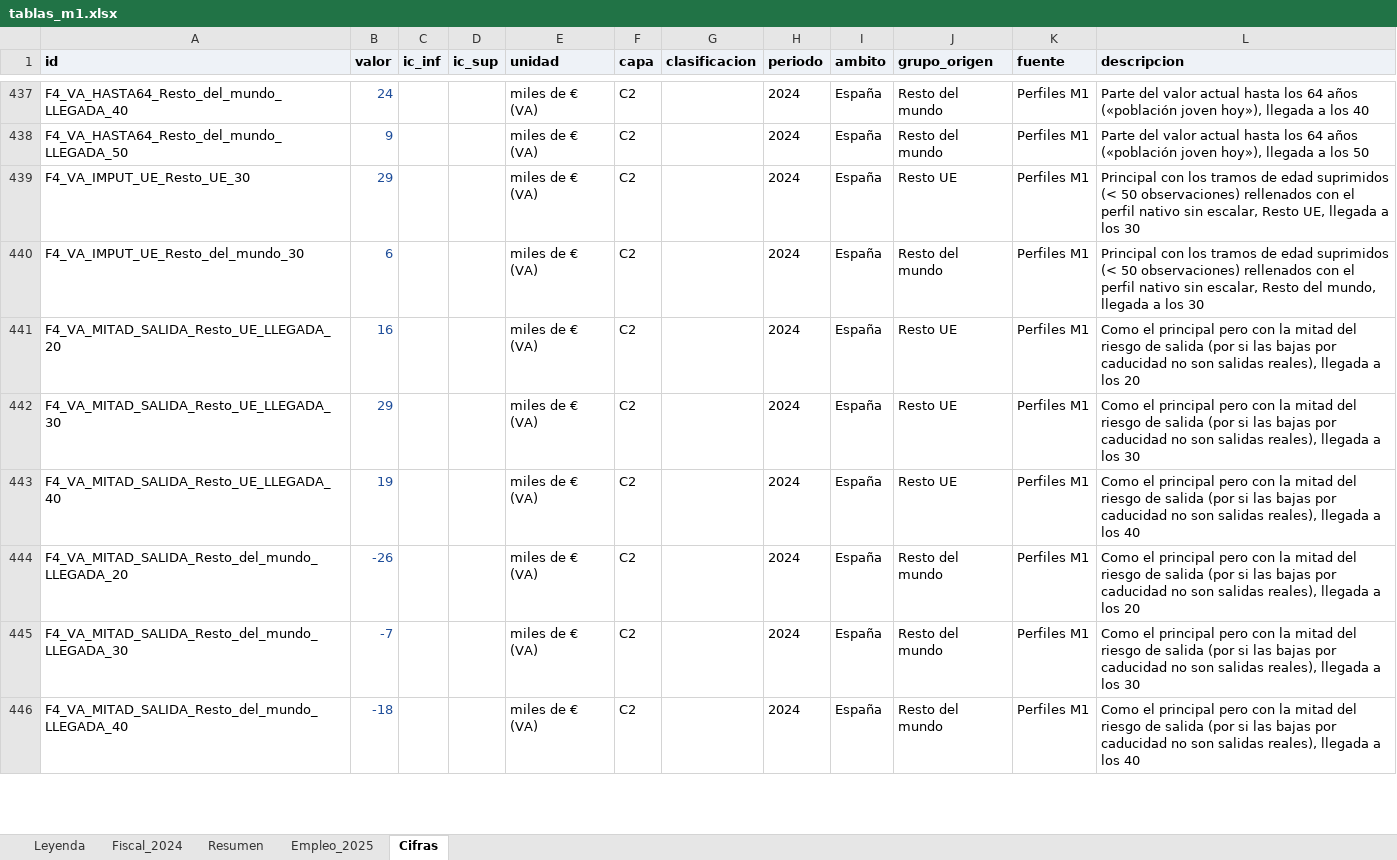
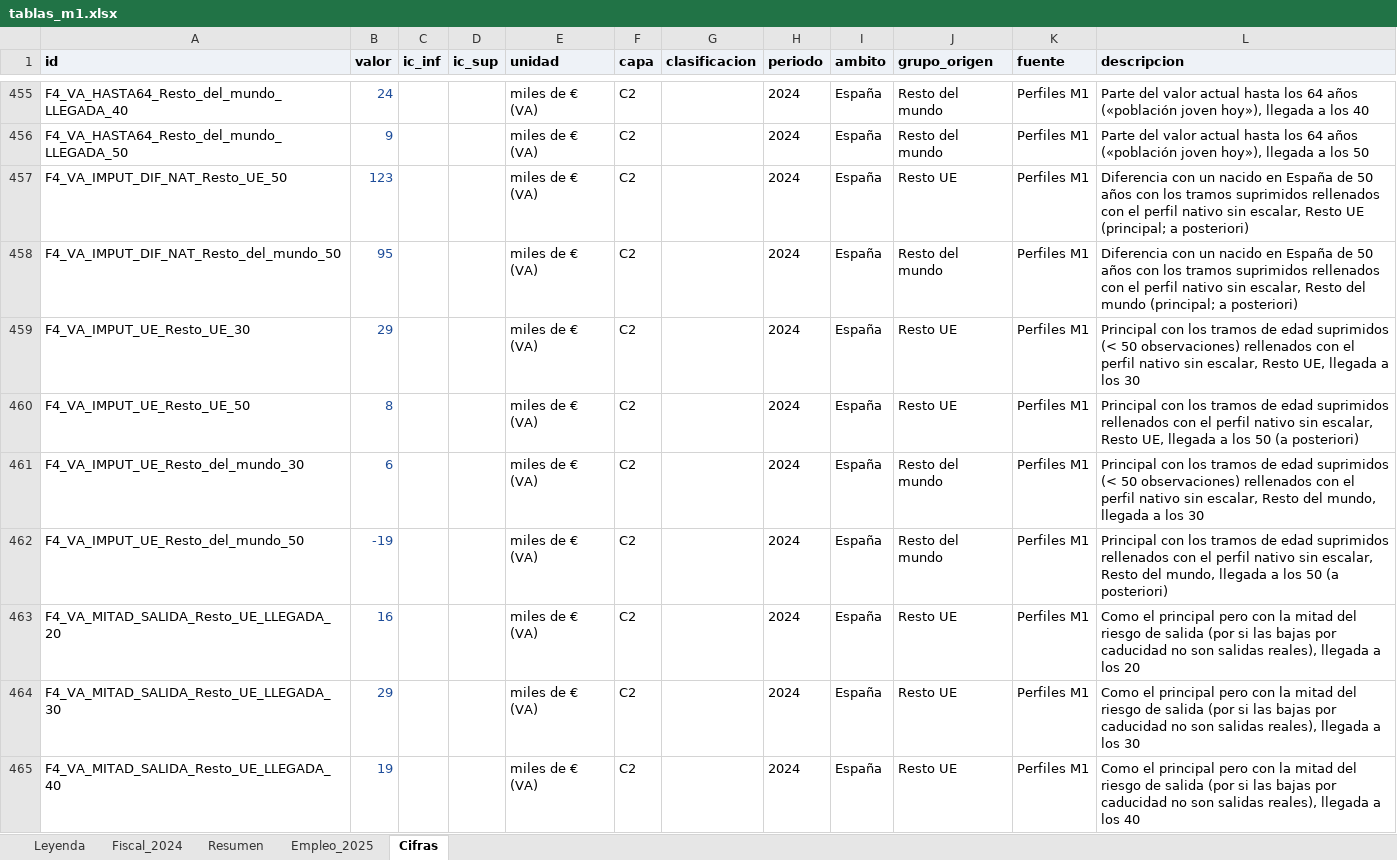
Before and after one commit to Phraselium/Contribution, an Excel workbook: output/f7/tablas_m1.xlsx, sheet Cifras, drawn as a sheet; only a part is shown, gaps mark what is left out; the shorter side is filled out with more unchanged rows; values as stored, in another font and other column widths than the file's, no borders; the diff covers the shown part only; the diff names each change by its address in the sheet, - before the commit and + after, or states it on an @@ line.

```diff
--- a/output/f7/tablas_m1.xlsx (sheet Cifras)
+++ b/output/f7/tablas_m1.xlsx (sheet Cifras)
+row 457: F4_VA_IMPUT_DIF_NAT_Resto_UE_50 | 123 |  |  | miles de € (VA) | C2 |  | 2024 | España | Resto UE | Perfiles M1 | Diferencia con un nacido en España de 50 años con los tramos suprimidos rellenados con el perfil nativo sin escalar, Resto UE (principal; a posteriori)
+row 458: F4_VA_IMPUT_DIF_NAT_Resto_del_mundo_50 | 95 |  |  | miles de € (VA) | C2 |  | 2024 | España | Resto del mundo | Perfiles M1 | Diferencia con un nacido en España de 50 años con los tramos suprimidos rellenados con el perfil nativo sin escalar, Resto del mundo (principal; a posteriori)
+row 460: F4_VA_IMPUT_UE_Resto_UE_50 | 8 |  |  | miles de € (VA) | C2 |  | 2024 | España | Resto UE | Perfiles M1 | Principal con los tramos de edad suprimidos rellenados con el perfil nativo sin escalar, Resto UE, llegada a los 50 (a posteriori)
+row 462: F4_VA_IMPUT_UE_Resto_del_mundo_50 | -19 |  |  | miles de € (VA) | C2 |  | 2024 | España | Resto del mundo | Perfiles M1 | Principal con los tramos de edad suprimidos rellenados con el perfil nativo sin escalar, Resto del mundo, llegada a los 50 (a posteriori)
```
Also changed, not shown: 18 added rows and 32 edited cells elsewhere in this sheet, publicacion/documento_m1/tablas_m1.xlsx, 27 other files.
